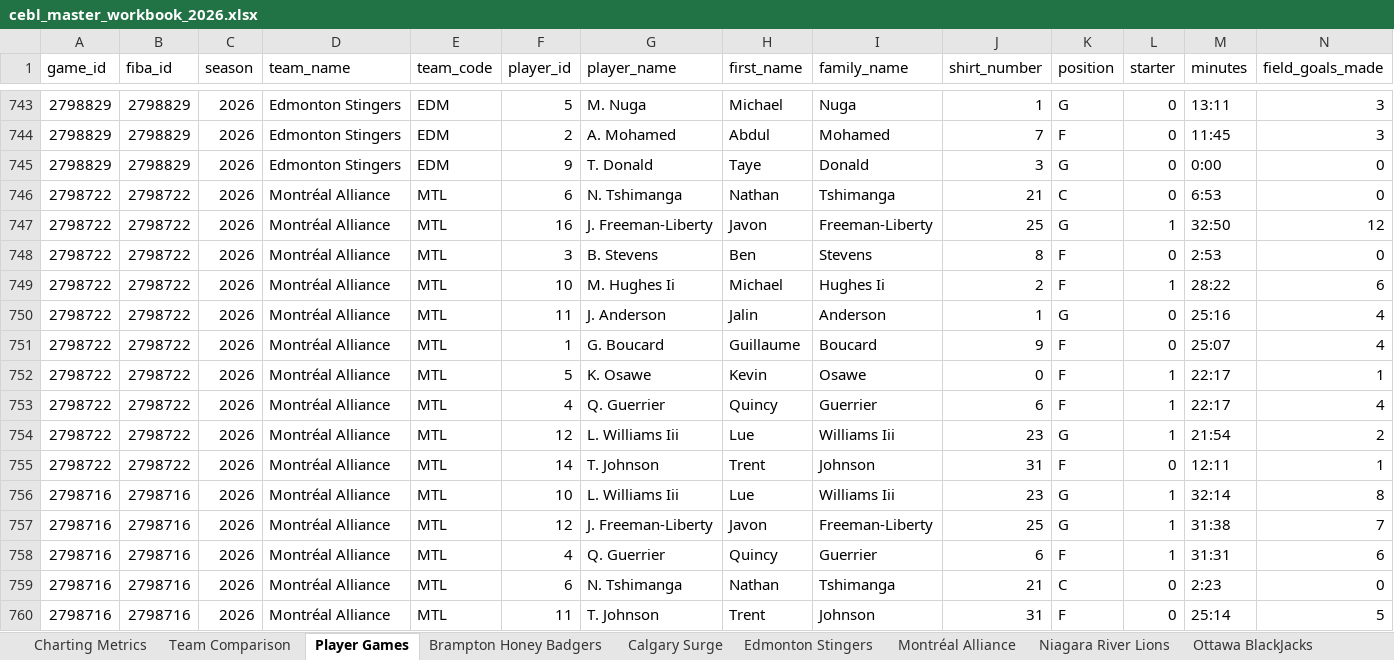
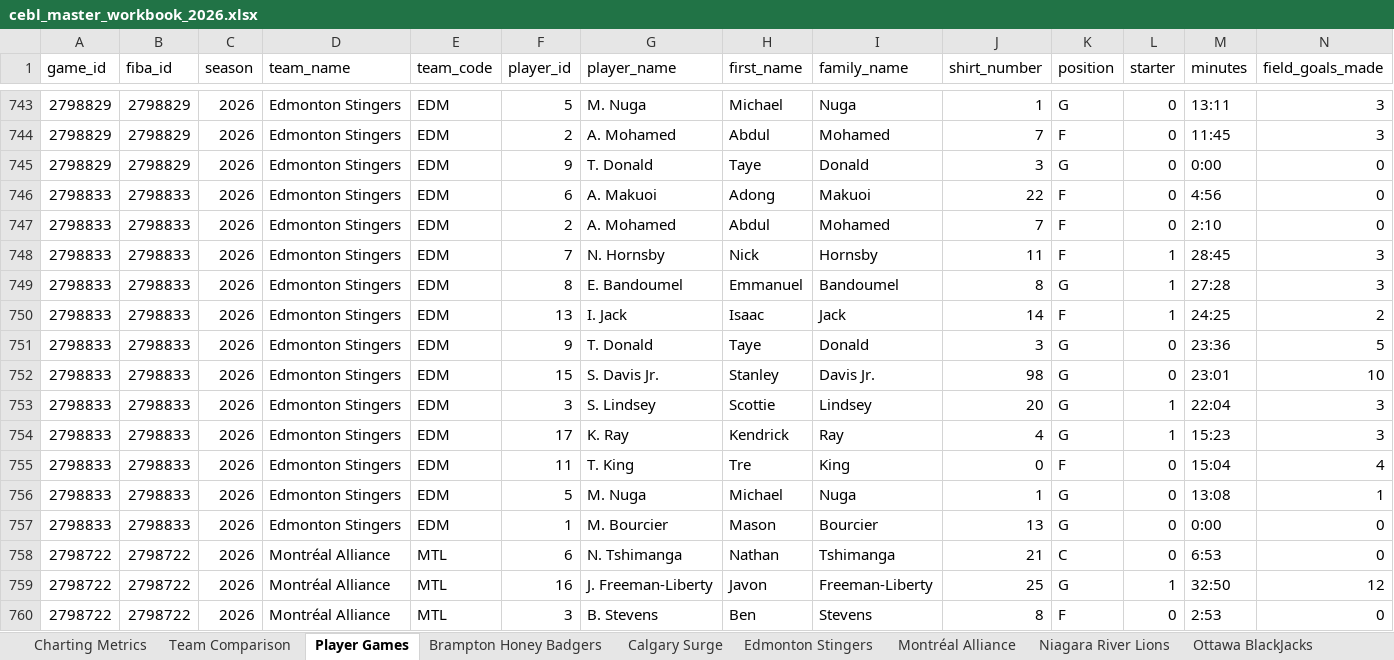
Before and after one commit to Ztillz/cebl-boxscore-tracker, an Excel workbook: data/exports/cebl_master_workbook_2026.xlsx, sheet Player Games, drawn as a sheet; only a part is shown, gaps mark what is left out; the shorter side is filled out with more unchanged rows; values as stored, in another font and other column widths than the file's, no borders; rows hold the shown columns only; the diff covers the shown part only; the diff names each change by its address in the sheet, - before the commit and + after, or states it on an @@ line.

```diff
--- a/data/exports/cebl_master_workbook_2026.xlsx (sheet Player Games)
+++ b/data/exports/cebl_master_workbook_2026.xlsx (sheet Player Games)
+row 746: 2798833 | 2798833 | 2026 | Edmonton Stingers | EDM | 6 | A. Makuoi | Adong | Makuoi | 22 | F | 0 | 4:56 | 0
+row 747: 2798833 | 2798833 | 2026 | Edmonton Stingers | EDM | 2 | A. Mohamed | Abdul | Mohamed | 7 | F | 0 | 2:10 | 0
+row 748: 2798833 | 2798833 | 2026 | Edmonton Stingers | EDM | 7 | N. Hornsby | Nick | Hornsby | 11 | F | 1 | 28:45 | 3
+row 749: 2798833 | 2798833 | 2026 | Edmonton Stingers | EDM | 8 | E. Bandoumel | Emmanuel | Bandoumel | 8 | G | 1 | 27:28 | 3
+row 750: 2798833 | 2798833 | 2026 | Edmonton Stingers | EDM | 13 | I. Jack | Isaac | Jack | 14 | F | 1 | 24:25 | 2
+row 751: 2798833 | 2798833 | 2026 | Edmonton Stingers | EDM | 9 | T. Donald | Taye | Donald | 3 | G | 0 | 23:36 | 5
+row 752: 2798833 | 2798833 | 2026 | Edmonton Stingers | EDM | 15 | S. Davis Jr. | Stanley | Davis Jr. | 98 | G | 0 | 23:01 | 10
+row 753: 2798833 | 2798833 | 2026 | Edmonton Stingers | EDM | 3 | S. Lindsey | Scottie | Lindsey | 20 | G | 1 | 22:04 | 3
+row 754: 2798833 | 2798833 | 2026 | Edmonton Stingers | EDM | 17 | K. Ray | Kendrick | Ray | 4 | G | 1 | 15:23 | 3
+row 755: 2798833 | 2798833 | 2026 | Edmonton Stingers | EDM | 11 | T. King | Tre | King | 0 | F | 0 | 15:04 | 4
+row 756: 2798833 | 2798833 | 2026 | Edmonton Stingers | EDM | 5 | M. Nuga | Michael | Nuga | 1 | G | 0 | 13:08 | 1
+row 757: 2798833 | 2798833 | 2026 | Edmonton Stingers | EDM | 1 | M. Bourcier | Mason | Bourcier | 13 | G | 0 | 0:00 | 0
```
Also changed, not shown: 30 added rows elsewhere in this sheet, sheet Team Comparison, sheet Charting Metrics, sheet Vancouver Bandits, sheet Edmonton Stingers, sheet Ottawa BlackJacks, sheet Winnipeg Sea Bears, 8 other files.
